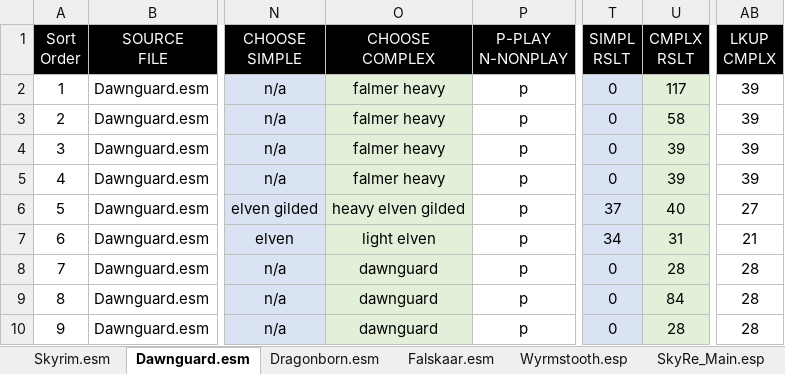
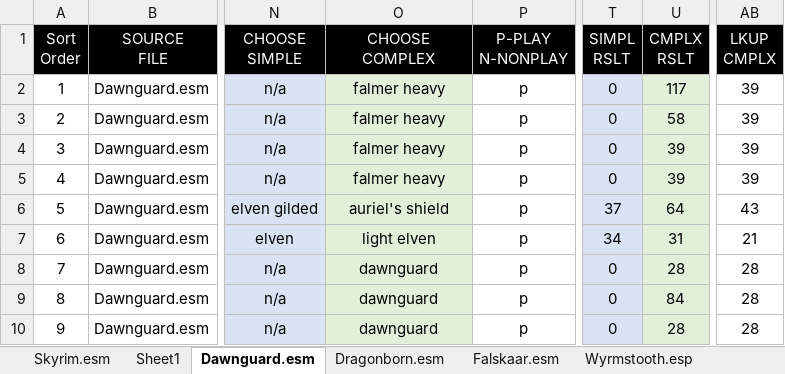
Before and after one commit to ipmlj/SRLESkyreArmorspreadsheet, an Excel workbook: Calculator Armor.xlsx, sheet Dawnguard.esm, drawn as a sheet; only a part is shown, gaps mark what is left out; values as stored, in another font and other column widths than the file's, no borders; table styles not drawn; the diff names each change by its address in the sheet, - before the commit and + after, or states it on an @@ line.

Commit message:
updated xxSSTHxx calculator armor sheet

```diff
--- a/Calculator Armor.xlsx (sheet Dawnguard.esm)
+++ b/Calculator Armor.xlsx (sheet Dawnguard.esm)
+sheet tab: Sheet1
-O6 (CHOOSE COMPLEX): heavy elven gilded
+O6 (CHOOSE COMPLEX): auriel's shield
-U6 (CMPLX RSLT): 40
+U6 (CMPLX RSLT): 64
-AB6 (LKUP CMPLX): 27
+AB6 (LKUP CMPLX): 43
```
Also changed, not shown: sheet Skyrim.esm, sheet Tables MAT simpl-complx, sheet Dragonborn.esm.
